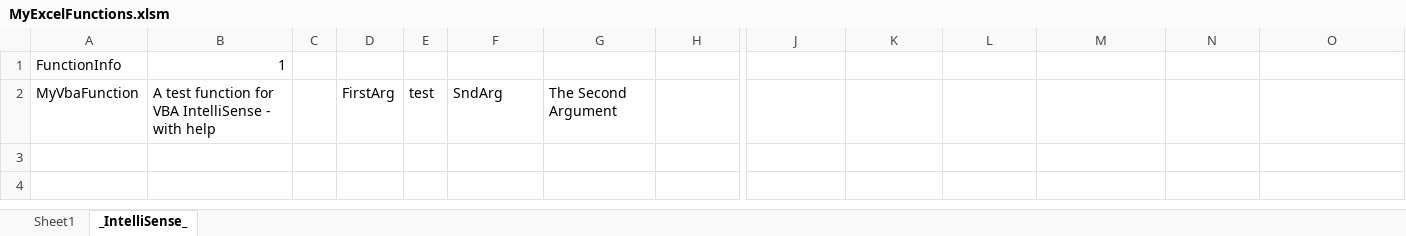
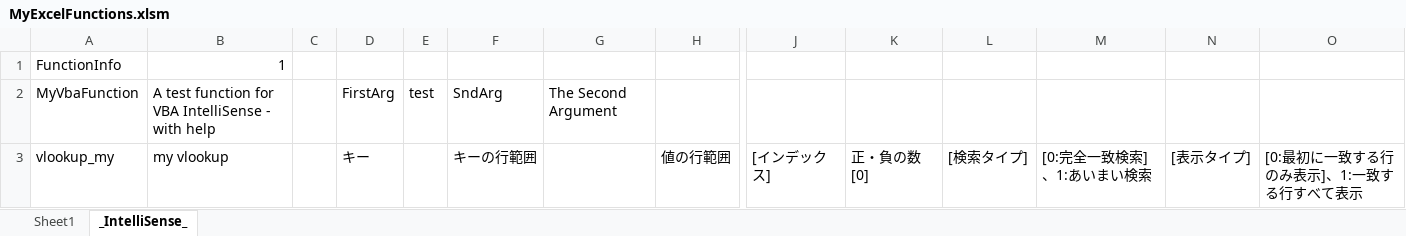
Before and after one commit to akkiolive/MyExcelFunctions, an Excel workbook: MyExcelFunctions.xlsm, sheet _IntelliSense_, drawn as a sheet; only a part is shown, gaps mark what is left out; values as stored, in another font and other column widths than the file's, no borders; rows hold the shown columns only; the diff names each change by its address in the sheet, - before the commit and + after, or states it on an @@ line.

```diff
--- a/MyExcelFunctions.xlsm (sheet _IntelliSense_)
+++ b/MyExcelFunctions.xlsm (sheet _IntelliSense_)
+row 3: vlookup_my | my vlookup |  | キー |  | キーの行範囲 |  | 値の行範囲 | [インデックス] | 正・負の数[0] | [検索タイプ] | [0:完全一致検索]、1:あいまい検索 | [表示タイプ] | [0:最初に一致する行のみ表示]、1:一致する行すべて表示
```
Also changed, not shown: sheet Sheet1, formulas that keep their value, 3 other files.
